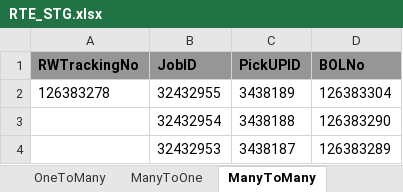
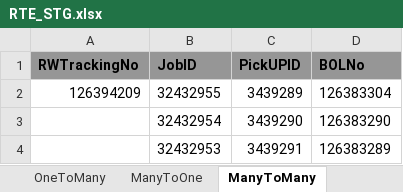
Before and after one commit to RavinaSamyak01/RTE, an Excel workbook: RTE/src/main/resources/RTE_STG.xlsx, sheet ManyToMany, drawn as a sheet; values as stored, in another font and other column widths than the file's, no borders; the diff names each change by its address in the sheet, - before the commit and + after, or states it on an @@ line.

```diff
--- a/RTE/src/main/resources/RTE_STG.xlsx (sheet ManyToMany)
+++ b/RTE/src/main/resources/RTE_STG.xlsx (sheet ManyToMany)
-A2 (RWTrackingNo): 126383278
+A2 (RWTrackingNo): 126394209
-C2 (PickUPID): 3438189
+C2 (PickUPID): 3439289
-C3 (PickUPID): 3438188
+C3 (PickUPID): 3439290
-C4 (PickUPID): 3438187
+C4 (PickUPID): 3439291
```
Also changed, not shown: sheet ManyToOne, sheet CompareCharges, sheet RTECreation, sheet SearchRTE, sheet LocJob, sheet ShipmentDetails, 1 more sheet, 25 other files.
